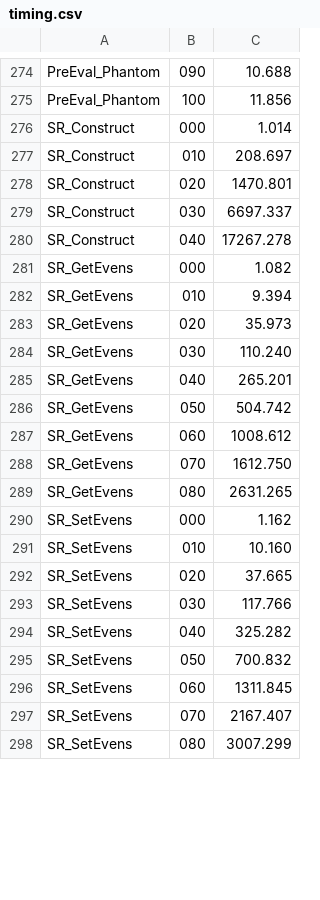
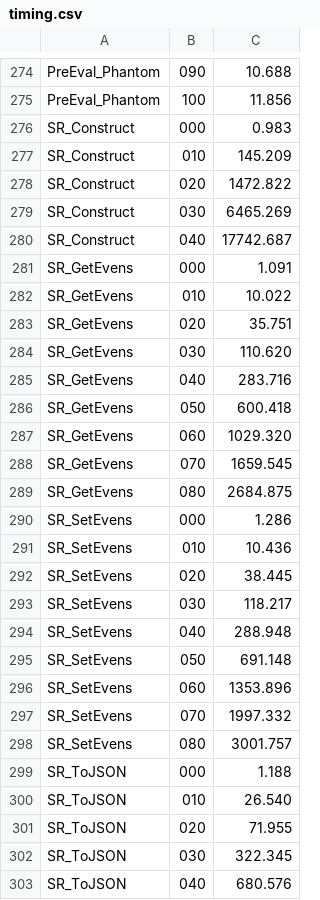
Before and after one commit to well-typed/large-records, a CSV file: large-records-benchmarks/report/timing.csv, drawn as a sheet; only a part is shown, gaps mark what is left out; the diff covers the shown part only.

```diff
--- a/large-records-benchmarks/report/timing.csv
+++ b/large-records-benchmarks/report/timing.csv
@@ -275,24 +275,29 @@ PreEval_Phantom,090,10.688
 PreEval_Phantom,100,11.856
-SR_Construct,000,1.014
-SR_Construct,010,208.697
-SR_Construct,020,1470.801
-SR_Construct,030,6697.337
-SR_Construct,040,17267.278
-SR_GetEvens,000,1.082
-SR_GetEvens,010,9.394
-SR_GetEvens,020,35.973
-SR_GetEvens,030,110.240
-SR_GetEvens,040,265.201
-SR_GetEvens,050,504.742
-SR_GetEvens,060,1008.612
-SR_GetEvens,070,1612.750
-SR_GetEvens,080,2631.265
-SR_SetEvens,000,1.162
-SR_SetEvens,010,10.160
-SR_SetEvens,020,37.665
-SR_SetEvens,030,117.766
-SR_SetEvens,040,325.282
-SR_SetEvens,050,700.832
-SR_SetEvens,060,1311.845
-SR_SetEvens,070,2167.407
-SR_SetEvens,080,3007.299
+SR_Construct,000,0.983
+SR_Construct,010,145.209
+SR_Construct,020,1472.822
+SR_Construct,030,6465.269
+SR_Construct,040,17742.687
+SR_GetEvens,000,1.091
+SR_GetEvens,010,10.022
+SR_GetEvens,020,35.751
+SR_GetEvens,030,110.620
+SR_GetEvens,040,283.716
+SR_GetEvens,050,600.418
+SR_GetEvens,060,1029.320
+SR_GetEvens,070,1659.545
+SR_GetEvens,080,2684.875
+SR_SetEvens,000,1.286
+SR_SetEvens,010,10.436
+SR_SetEvens,020,38.445
+SR_SetEvens,030,118.217
+SR_SetEvens,040,288.948
+SR_SetEvens,050,691.148
+SR_SetEvens,060,1353.896
+SR_SetEvens,070,1997.332
+SR_SetEvens,080,3001.757
+SR_ToJSON,000,1.188
+SR_ToJSON,010,26.540
+SR_ToJSON,020,71.955
+SR_ToJSON,030,322.345
+SR_ToJSON,040,680.576
```
Also changed, not shown: 15 added rows and 64 edited cells elsewhere in this file, large-records-benchmarks/report/coresize.csv, large-records-benchmarks/report/runtime.csv, 37 other files.
